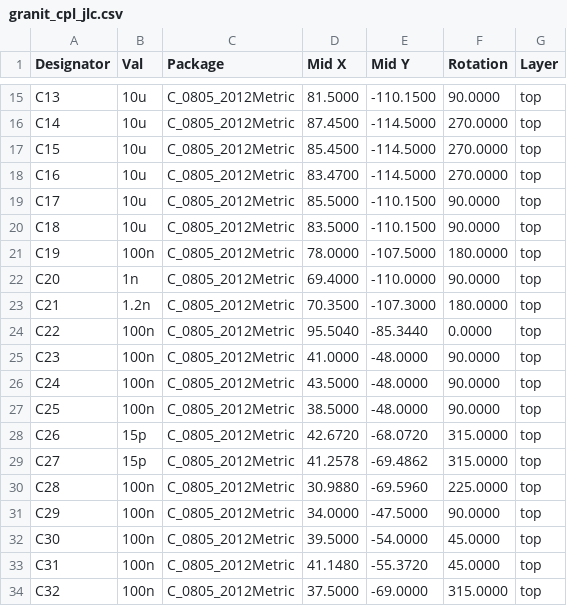
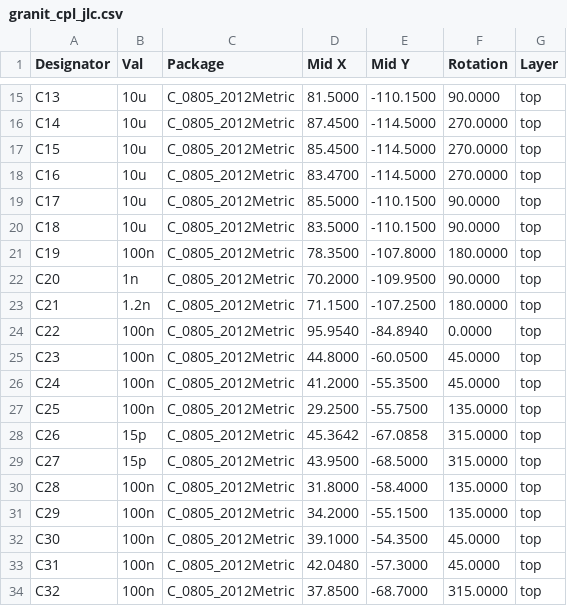
Before and after one commit to laenzlinger/offsite-backup, a CSV file: JLCPCB/granit_cpl_jlc.csv, drawn as a sheet; only a part is shown, gaps mark what is left out; the diff covers the shown part only.

```diff
--- a/JLCPCB/granit_cpl_jlc.csv
+++ b/JLCPCB/granit_cpl_jlc.csv
@@ -20,15 +20,15 @@ Designator,Val,Package,Mid X,Mid Y,Rotation,Layer
 "C18","10u","C_0805_2012Metric",83.5000,-110.1500,90.0000,top
-"C19","100n","C_0805_2012Metric",78.0000,-107.5000,180.0000,top
-"C20","1n","C_0805_2012Metric",69.4000,-110.0000,90.0000,top
-"C21","1.2n","C_0805_2012Metric",70.3500,-107.3000,180.0000,top
-"C22","100n","C_0805_2012Metric",95.5040,-85.3440,0.0000,top
-"C23","100n","C_0805_2012Metric",41.0000,-48.0000,90.0000,top
-"C24","100n","C_0805_2012Metric",43.5000,-48.0000,90.0000,top
-"C25","100n","C_0805_2012Metric",38.5000,-48.0000,90.0000,top
-"C26","15p","C_0805_2012Metric",42.6720,-68.0720,315.0000,top
-"C27","15p","C_0805_2012Metric",41.2578,-69.4862,315.0000,top
-"C28","100n","C_0805_2012Metric",30.9880,-69.5960,225.0000,top
-"C29","100n","C_0805_2012Metric",34.0000,-47.5000,90.0000,top
-"C30","100n","C_0805_2012Metric",39.5000,-54.0000,45.0000,top
-"C31","100n","C_0805_2012Metric",41.1480,-55.3720,45.0000,top
-"C32","100n","C_0805_2012Metric",37.5000,-69.0000,315.0000,top
+"C19","100n","C_0805_2012Metric",78.3500,-107.8000,180.0000,top
+"C20","1n","C_0805_2012Metric",70.2000,-109.9500,90.0000,top
+"C21","1.2n","C_0805_2012Metric",71.1500,-107.2500,180.0000,top
+"C22","100n","C_0805_2012Metric",95.9540,-84.8940,0.0000,top
+"C23","100n","C_0805_2012Metric",44.8000,-60.0500,45.0000,top
+"C24","100n","C_0805_2012Metric",41.2000,-55.3500,45.0000,top
+"C25","100n","C_0805_2012Metric",29.2500,-55.7500,135.0000,top
+"C26","15p","C_0805_2012Metric",45.3642,-67.0858,315.0000,top
+"C27","15p","C_0805_2012Metric",43.9500,-68.5000,315.0000,top
+"C28","100n","C_0805_2012Metric",31.8000,-58.4000,135.0000,top
+"C29","100n","C_0805_2012Metric",34.2000,-55.1500,135.0000,top
+"C30","100n","C_0805_2012Metric",39.1000,-54.3500,45.0000,top
+"C31","100n","C_0805_2012Metric",42.0480,-57.3000,45.0000,top
+"C32","100n","C_0805_2012Metric",37.8500,-68.7000,315.0000,top
```
Also changed, not shown: 78 edited cells elsewhere in this file, 11 other files.
